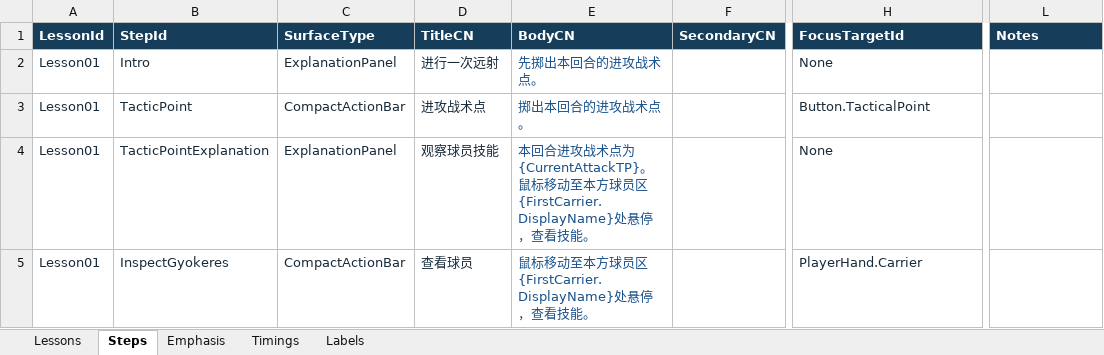
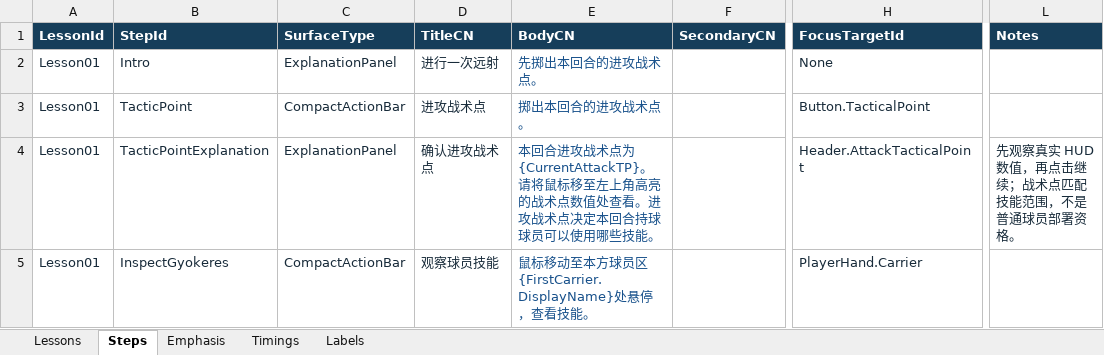
Before and after one commit to Lucho34/FMCodex, an Excel workbook: ContentSource/Tutorial/FMCodex_Guided_Match.xlsx, sheet Steps, drawn as a sheet; only a part is shown, gaps mark what is left out; values as stored, in another font and other column widths than the file's, no borders; table styles not drawn; the diff covers the shown part only; the diff names each change by its address in the sheet, - before the commit and + after, or states it on an @@ line.

```diff
--- a/ContentSource/Tutorial/FMCodex_Guided_Match.xlsx (sheet Steps)
+++ b/ContentSource/Tutorial/FMCodex_Guided_Match.xlsx (sheet Steps)
-D4 (TitleCN): 观察球员技能
+D4 (TitleCN): 确认进攻战术点
-E4 (BodyCN): …为 {CurrentAttackTP}。鼠标移动至本方球员区{FirstCarrier.DisplayName}处悬停，查看技能。
+E4 (BodyCN): …为 {CurrentAttackTP}。请将鼠标移至左上角高亮的战术点数值处查看。进攻战术点决定本回合持球球员可以使用哪些技能。
-H4 (FocusTargetId): None
+H4 (FocusTargetId): Header.AttackTacticalPoint
-L4 (Notes): (empty)
+L4 (Notes): 先观察真实 HUD 数值，再点击继续；战术点匹配技能范围，不是普通球员部署资格。
-D5 (TitleCN): 查看球员
+D5 (TitleCN): 观察球员技能
```
Also changed, not shown: 2 added rows and 3 edited cells elsewhere in this sheet, sheet Emphasis, sheet Timings, ContentSource/PlayerContent/FMCodex_Canonical_Player_Content.xlsx, 16 other files.
